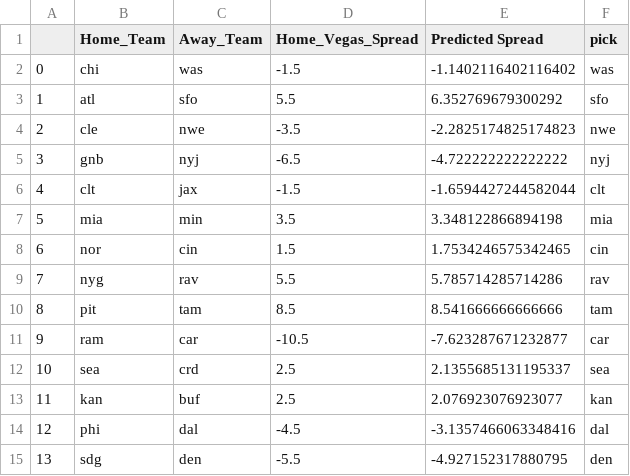
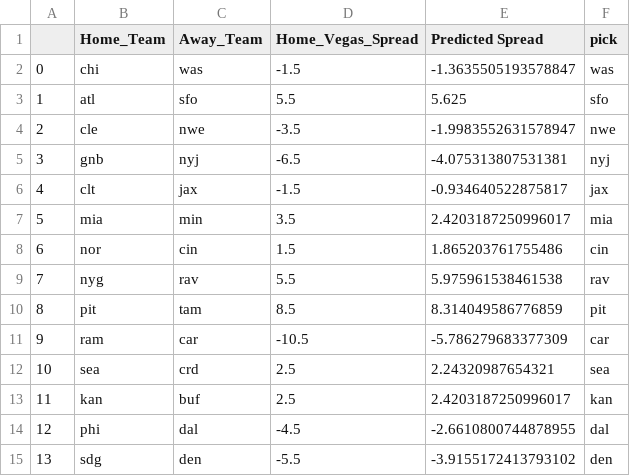
Before and after one commit to ryanpmcintire/nfl_py3, a CSV file: modules/predictions/adaTree_week_6.csv, drawn as a sheet.

```diff
--- a/modules/predictions/adaTree_week_6.csv
+++ b/modules/predictions/adaTree_week_6.csv
@@ -1,15 +1,15 @@
 ,Home_Team,Away_Team,Home_Vegas_Spread,Predicted Spread,pick
-0,chi,was,-1.5,-1.1402116402116402,was
-1,atl,sfo,5.5,6.352769679300292,sfo
-2,cle,nwe,-3.5,-2.2825174825174823,nwe
-3,gnb,nyj,-6.5,-4.722222222222222,nyj
-4,clt,jax,-1.5,-1.6594427244582044,clt
-5,mia,min,3.5,3.348122866894198,mia
-6,nor,cin,1.5,1.7534246575342465,cin
-7,nyg,rav,5.5,5.785714285714286,rav
-8,pit,tam,8.5,8.541666666666666,tam
-9,ram,car,-10.5,-7.623287671232877,car
-10,sea,crd,2.5,2.1355685131195337,sea
-11,kan,buf,2.5,2.076923076923077,kan
-12,phi,dal,-4.5,-3.1357466063348416,dal
-13,sdg,den,-5.5,-4.927152317880795,den
+0,chi,was,-1.5,-1.3635505193578847,was
+1,atl,sfo,5.5,5.625,sfo
+2,cle,nwe,-3.5,-1.9983552631578947,nwe
+3,gnb,nyj,-6.5,-4.075313807531381,nyj
+4,clt,jax,-1.5,-0.934640522875817,jax
+5,mia,min,3.5,2.4203187250996017,mia
+6,nor,cin,1.5,1.865203761755486,cin
+7,nyg,rav,5.5,5.975961538461538,rav
+8,pit,tam,8.5,8.314049586776859,pit
+9,ram,car,-10.5,-5.786279683377309,car
+10,sea,crd,2.5,2.24320987654321,sea
+11,kan,buf,2.5,2.4203187250996017,kan
+12,phi,dal,-4.5,-2.6610800744878955,dal
+13,sdg,den,-5.5,-3.9155172413793102,den
```
Also changed, not shown: 9 other files.
